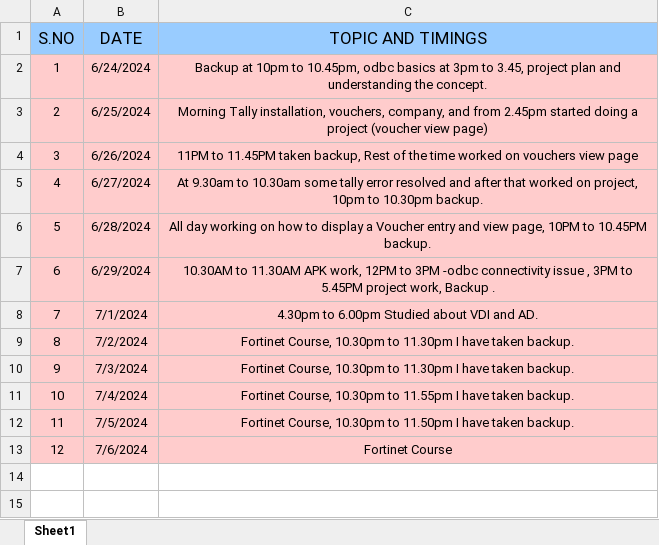
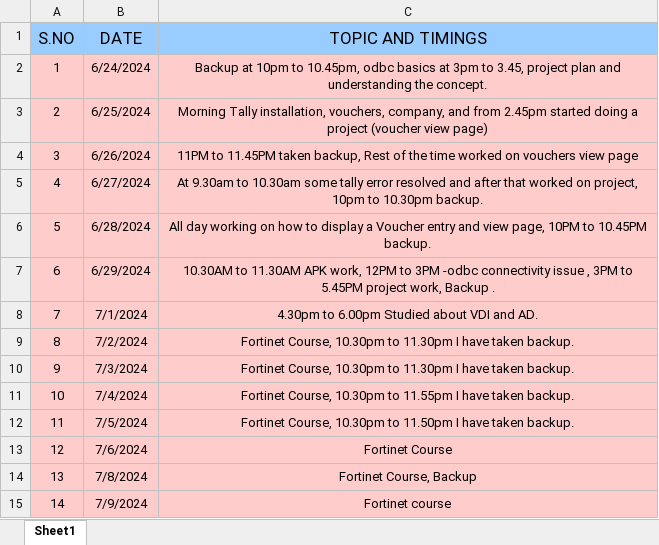
Before and after one commit to Sudarshanroot/daily-report, an Excel workbook: dailyupdate.xlsx, sheet Sheet1, drawn as a sheet; values as stored, in another font and other column widths than the file's, no borders; the diff names each change by its address in the sheet, - before the commit and + after, or states it on an @@ line.

Commit message:
newchanges

```diff
--- a/dailyupdate.xlsx (sheet Sheet1)
+++ b/dailyupdate.xlsx (sheet Sheet1)
+row 14: 13 | 7/8/2024 | Fortinet Course, Backup
+row 15: 14 | 7/9/2024 | Fortinet course
```
